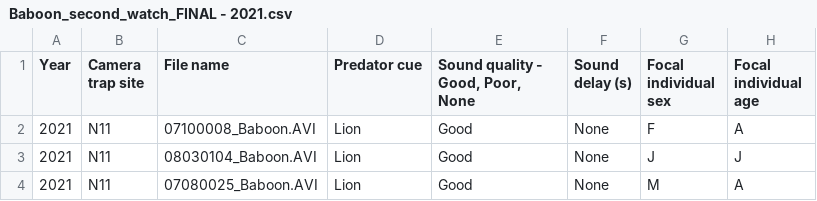
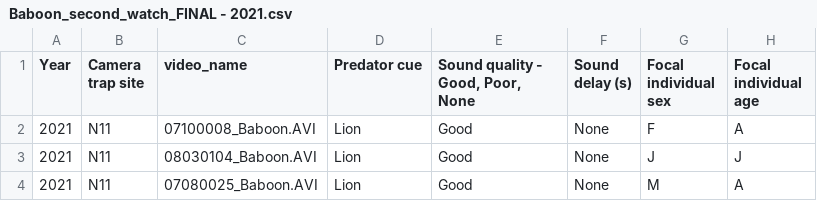
Before and after one commit to gaynor-lab/gorongosa-abr, a CSV file: Baboon_second_watch_FINAL - 2021.csv, drawn as a sheet; only a part is shown; the diff names each change by its address in the sheet, - before the commit and + after, or states it on an @@ line.

Commit message:
fixing NA values

```diff
--- a/Baboon_second_watch_FINAL - 2021.csv
+++ b/Baboon_second_watch_FINAL - 2021.csv
-C1: File name
+C1: video_name
```
Also changed, not shown: 2 other files.
